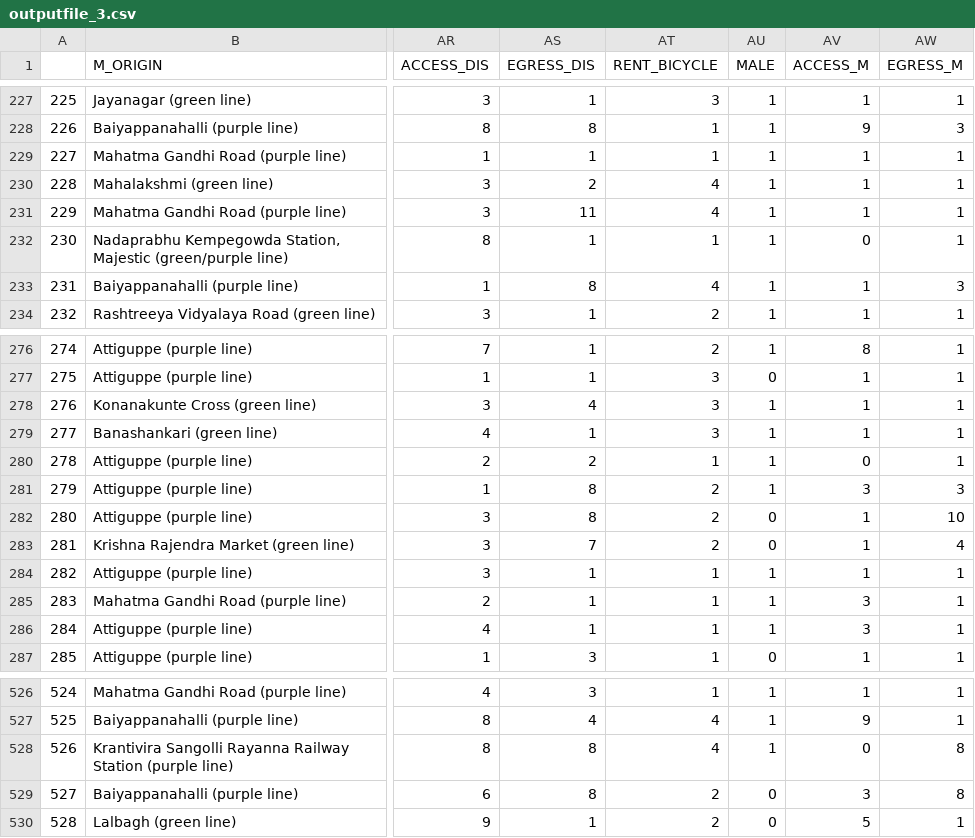
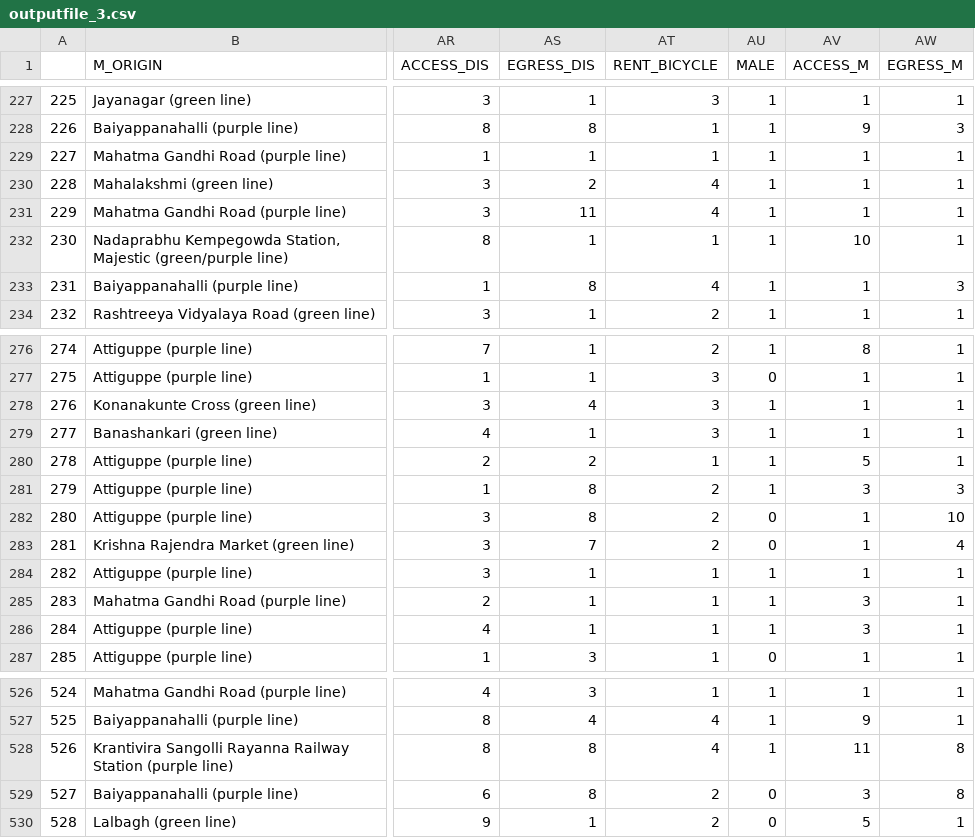
Before and after one commit to Gavaskar24/Metro, a CSV file: outputfile_3.csv, drawn as a sheet; only a part is shown, gaps mark what is left out; the diff names each change by its address in the sheet, - before the commit and + after, or states it on an @@ line.

```diff
--- a/outputfile_3.csv
+++ b/outputfile_3.csv
-AV232 (ACCESS_M): 0
+AV232 (ACCESS_M): 10
-AV280 (ACCESS_M): 0
+AV280 (ACCESS_M): 5
-AV528 (ACCESS_M): 0
+AV528 (ACCESS_M): 11
```
Also changed, not shown: outputfile_1.csv, outputfile_2.csv, 9 other files.
